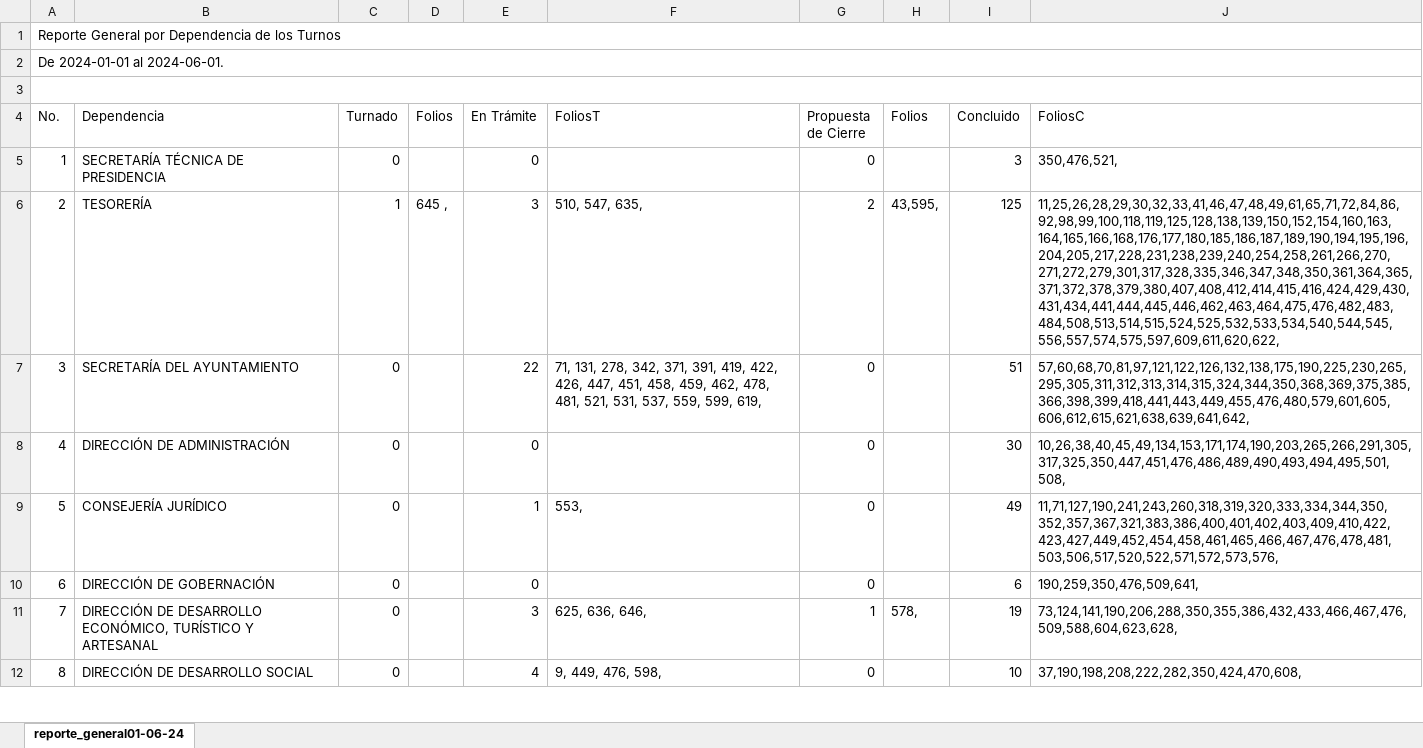
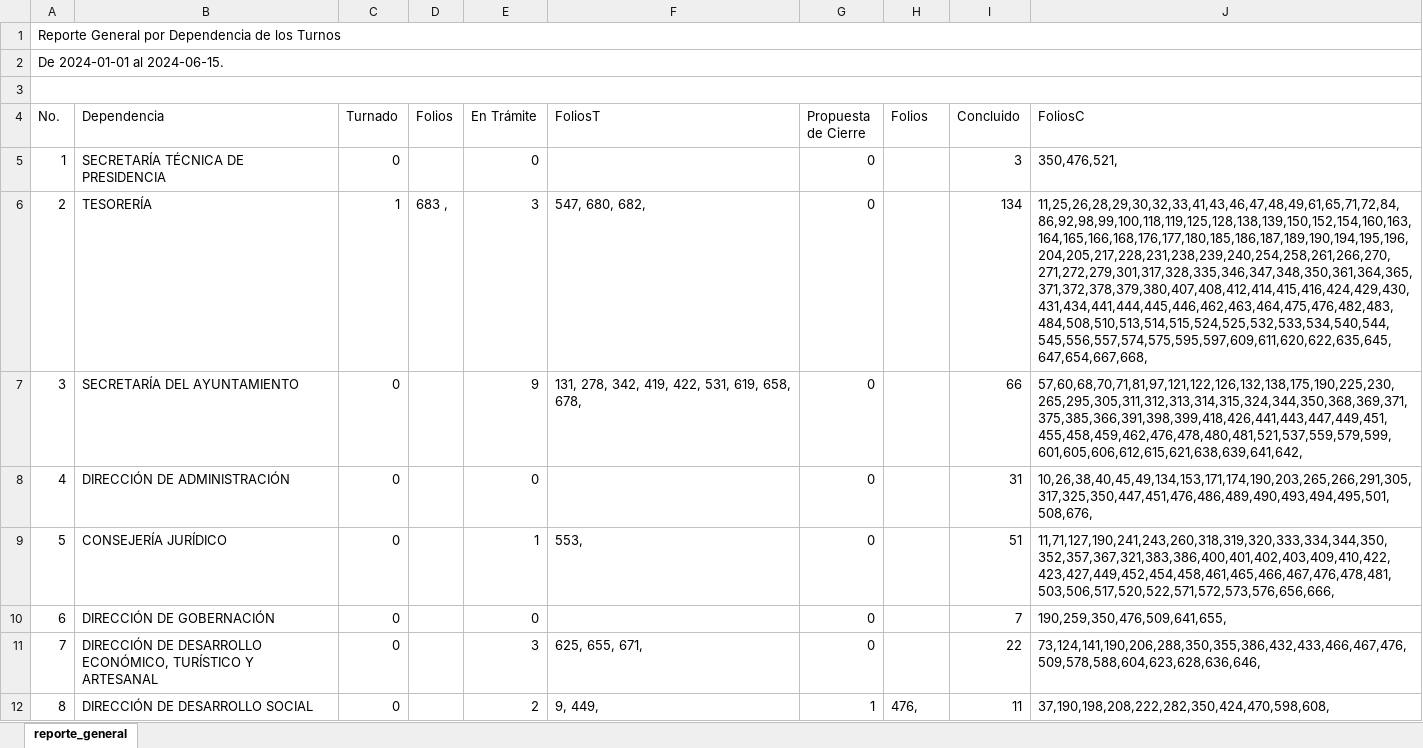
Before and after one commit to DimitryGarces/Horus, an Excel workbook: py/Junio.xlsx, sheet reporte_general, drawn as a sheet; only a part is shown; values as stored, in another font and other column widths than the file's, no cell formats; the diff covers the shown part only; the diff names each change by its address in the sheet, - before the commit and + after, or states it on an @@ line.

```diff
--- a/py/Junio.xlsx (sheet reporte_general)
+++ b/py/Junio.xlsx (sheet reporte_general)
-sheet tab: reporte_general01-06-24
+sheet tab: reporte_general
-A2 (No.): De 2024-01-01 al 2024-06-01.
+A2 (No.): De 2024-01-01 al 2024-06-15.
-D6 (Folios): 645 ,
+D6 (Folios): 683 ,
-F6 (FoliosT): 510, 547, 635,
+F6 (FoliosT): 547, 680, 682,
-G6 (Propuesta de Cierre): 2
+G6 (Propuesta de Cierre): 0
-H6 (Folios): 43,595,
+H6 (Folios): (empty)
-I6 (Concluido): 125
+I6 (Concluido): 134
-J6 (FoliosC): 11,25,26,28,29,30,32,33,41,46,47,48,49,61,65,71,72,84,86,92,98,99,100,118,119,125,128,138,139,150,152,154,160,163,164,165,166,168,176,177,180,185,186,187,189,190,194,195,196,204,205,217,228,231,238,239,240,254,258,261,266,270,271,272,279,301,317,328,335,346,347,348,350,361,364,365,371,372,378,379,380,407,408,412,414,415,416,424,429,430,431,434,441,444,445,446,462,463,464,475,476,482,483,484,508,513,514,515,524,525,532,533,534,540,544,545,556,557,574,575,597,609,611,620,622,
+J6 (FoliosC): 11,25,26,28,29,30,32,33,41,43,46,47,48,49,61,65,71,72,84,86,92,98,99,100,118,119,125,128,138,139,150,152,154,160,163,164,165,166,168,176,177,180,185,186,187,189,190,194,195,196,204,205,217,228,231,238,239,240,254,258,261,266,270,271,272,279,301,317,328,335,346,347,348,350,361,364,365,371,372,378,379,380,407,408,412,414,415,416,424,429,430,431,434,441,444,445,446,462,463,464,475,476,482,483,484,508,510,513,514,515,524,525,532,533,534,540,544,545,556,557,574,575,595,597,609,611,620,622,635,645,647,654,667,668,
-E7 (En Trámite): 22
+E7 (En Trámite): 9
-F7 (FoliosT): 71, 131, 278, 342, 371, 391, 419, 422, 426, 447, 451, 458, 459, 462, 478, 481, 521, 531, 537, 559, 599, 619,
+F7 (FoliosT): 131, 278, 342, 419, 422, 531, 619, 658, 678,
-I7 (Concluido): 51
+I7 (Concluido): 66
-J7 (FoliosC): 57,60,68,70,81,97,121,122,126,132,138,175,190,225,230,265,295,305,311,312,313,314,315,324,344,350,368,369,375,385,366,398,399,418,441,443,449,455,476,480,579,601,605,606,612,615,621,638,639,641,642,
+J7 (FoliosC): 57,60,68,70,71,81,97,121,122,126,132,138,175,190,225,230,265,295,305,311,312,313,314,315,324,344,350,368,369,371,375,385,366,391,398,399,418,426,441,443,447,449,451,455,458,459,462,476,478,480,481,521,537,559,579,599,601,605,606,612,615,621,638,639,641,642,
-I8 (Concluido): 30
+I8 (Concluido): 31
-J8 (FoliosC): 10,26,38,40,45,49,134,153,171,174,190,203,265,266,291,305,317,325,350,447,451,476,486,489,490,493,494,495,501,508,
+J8 (FoliosC): 10,26,38,40,45,49,134,153,171,174,190,203,265,266,291,305,317,325,350,447,451,476,486,489,490,493,494,495,501,508,676,
-I9 (Concluido): 49
+I9 (Concluido): 51
-J9 (FoliosC): 11,71,127,190,241,243,260,318,319,320,333,334,344,350,352,357,367,321,383,386,400,401,402,403,409,410,422,423,427,449,452,454,458,461,465,466,467,476,478,481,503,506,517,520,522,571,572,573,576,
+J9 (FoliosC): 11,71,127,190,241,243,260,318,319,320,333,334,344,350,352,357,367,321,383,386,400,401,402,403,409,410,422,423,427,449,452,454,458,461,465,466,467,476,478,481,503,506,517,520,522,571,572,573,576,656,666,
-I10 (Concluido): 6
+I10 (Concluido): 7
-J10 (FoliosC): 190,259,350,476,509,641,
+J10 (FoliosC): 190,259,350,476,509,641,655,
-F11 (FoliosT): 625, 636, 646,
+F11 (FoliosT): 625, 655, 671,
-G11 (Propuesta de Cierre): 1
+G11 (Propuesta de Cierre): 0
-H11 (Folios): 578,
+H11 (Folios): (empty)
-I11 (Concluido): 19
+I11 (Concluido): 22
-J11 (FoliosC): 73,124,141,190,206,288,350,355,386,432,433,466,467,476,509,588,604,623,628,
+J11 (FoliosC): 73,124,141,190,206,288,350,355,386,432,433,466,467,476,509,578,588,604,623,628,636,646,
-E12 (En Trámite): 4
+E12 (En Trámite): 2
-F12 (FoliosT): 9, 449, 476, 598,
+F12 (FoliosT): 9, 449,
-G12 (Propuesta de Cierre): 0
+G12 (Propuesta de Cierre): 1
-H12 (Folios): (empty)
+H12 (Folios): 476,
-I12 (Concluido): 10
+I12 (Concluido): 11
-J12 (FoliosC): 37,190,198,208,222,282,350,424,470,608,
+J12 (FoliosC): 37,190,198,208,222,282,350,424,470,598,608,
```
Also changed, not shown: 1 added row, 1 removed row and 62 edited cells elsewhere in this sheet, cell formats, py/Direcc.xlsx, 12 other files.
